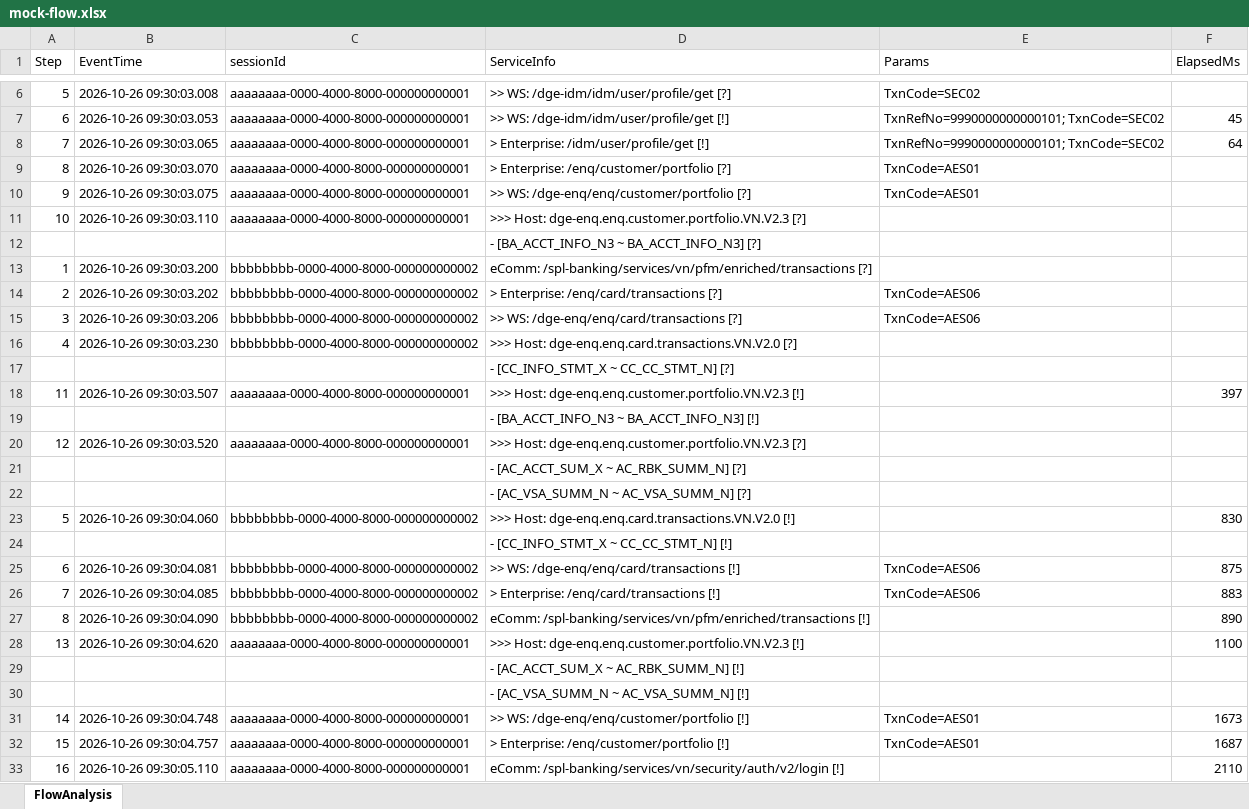
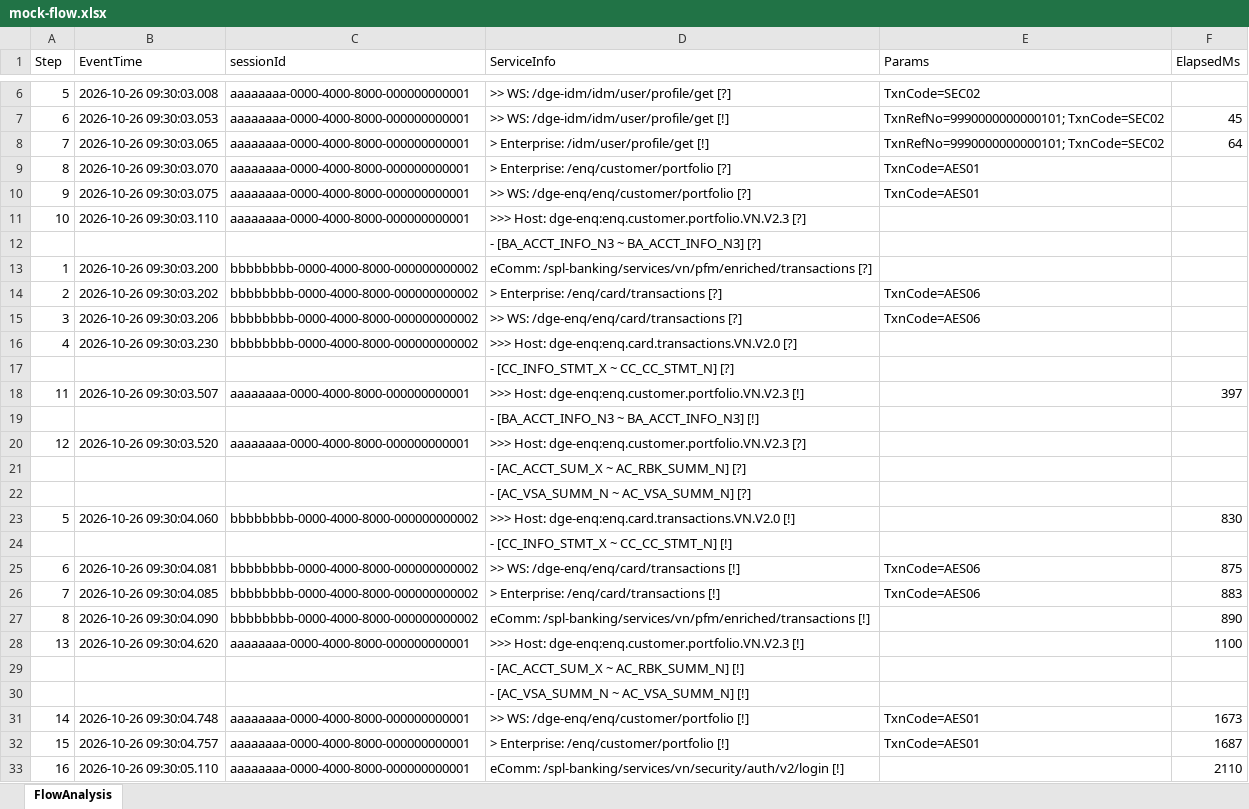
Before and after one commit to zhangranarz/TraceZLine, an Excel workbook: mock/mock-flow.xlsx, sheet FlowAnalysis, drawn as a sheet; only a part is shown, gaps mark what is left out; values as stored, in another font and other column widths than the file's, no borders; the diff names each change by its address in the sheet, - before the commit and + after, or states it on an @@ line.

```diff
--- a/mock/mock-flow.xlsx (sheet FlowAnalysis)
+++ b/mock/mock-flow.xlsx (sheet FlowAnalysis)
-D11 (ServiceInfo): >>> Host: dge-enq.enq.customer.portfolio.VN.V2.3 [?]
+D11 (ServiceInfo): >>> Host: dge-enq:enq.customer.portfolio.VN.V2.3 [?]
-D16 (ServiceInfo): >>> Host: dge-enq.enq.card.transactions.VN.V2.0 [?]
+D16 (ServiceInfo): >>> Host: dge-enq:enq.card.transactions.VN.V2.0 [?]
-D18 (ServiceInfo): >>> Host: dge-enq.enq.customer.portfolio.VN.V2.3 [!]
+D18 (ServiceInfo): >>> Host: dge-enq:enq.customer.portfolio.VN.V2.3 [!]
-D20 (ServiceInfo): >>> Host: dge-enq.enq.customer.portfolio.VN.V2.3 [?]
+D20 (ServiceInfo): >>> Host: dge-enq:enq.customer.portfolio.VN.V2.3 [?]
-D23 (ServiceInfo): >>> Host: dge-enq.enq.card.transactions.VN.V2.0 [!]
+D23 (ServiceInfo): >>> Host: dge-enq:enq.card.transactions.VN.V2.0 [!]
-D28 (ServiceInfo): >>> Host: dge-enq.enq.customer.portfolio.VN.V2.3 [!]
+D28 (ServiceInfo): >>> Host: dge-enq:enq.customer.portfolio.VN.V2.3 [!]
```
Also changed, not shown: 8 other files.
